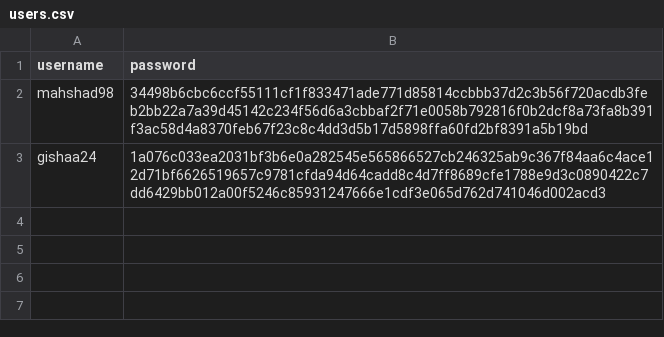
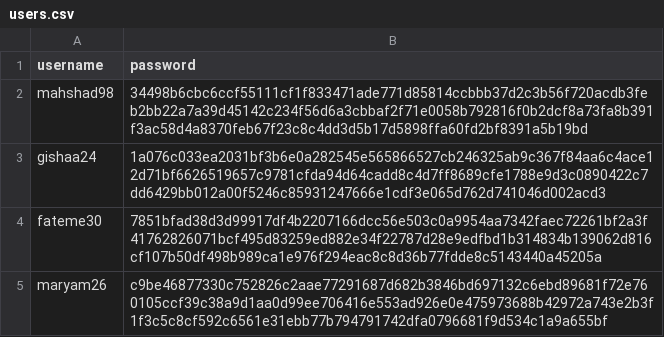
Before and after one commit to MahshadAzizi/Messenger, a CSV file: Data/users.csv, drawn as a sheet.

```diff
--- a/Data/users.csv
+++ b/Data/users.csv
@@ -3 +3,3 @@ mahshad98,34498b6cbc6ccf55111cf1f833471ade771d85814ccbbb37d2c3b56f720acdb3feb2bb
 gishaa24,1a076c033ea2031bf3b6e0a282545e565866527cb246325ab9c367f84aa6c4ace12d71bf6626519657c9781cfda94d64cadd8c4d7ff8689cfe1788e9d3c0890422c7dd6429bb012a00f5246c85931247666e1cdf3e065d762d741046d002acd3
+fateme30,7851bfad38d3d99917df4b2207166dcc56e503c0a9954aa7342faec72261bf2a3f41762826071bcf495d83259ed882e34f22787d28e9edfbd1b314834b139062d816cf107b50df498b989ca1e976f294eac8c8d36b77fdde8c5143440a45205a
+maryam26,c9be46877330c752826c2aae77291687d682b3846bd697132c6ebd89681f72e760105ccf39c38a9d1aa0d99ee706416e553ad926e0e475973688b42972a743e2b3f1f3c5c8cf592c6561e31ebb77b794791742dfa0796681f9d534c1a9a655bf
```
Also changed, not shown: 3 other files.
